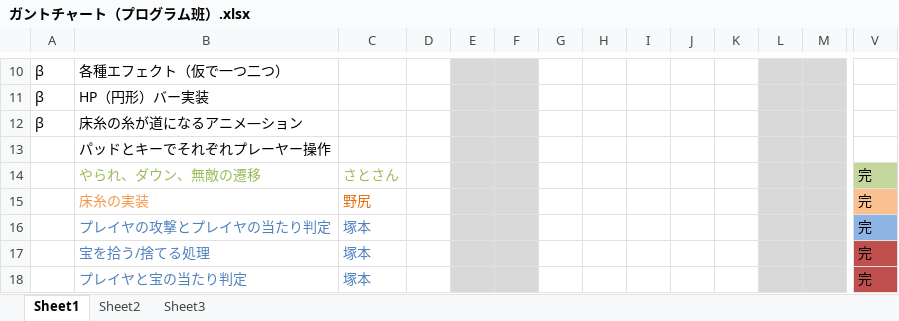
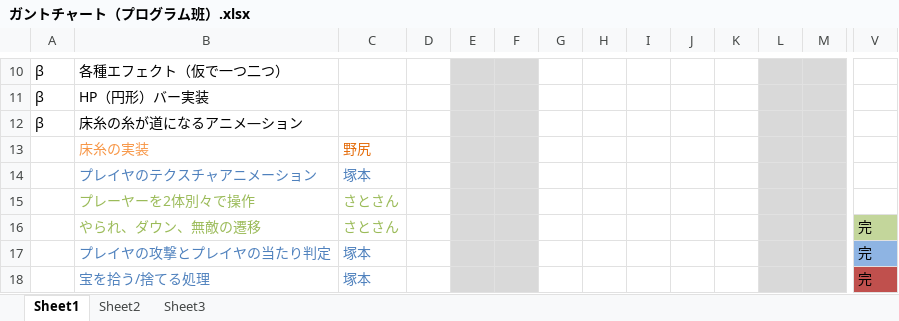
Before and after one commit to CaseStudyG18/master, an Excel workbook: ガントチャート/ガントチャート（プログラム班）.xlsx, sheet Sheet1, drawn as a sheet; only a part is shown, gaps mark what is left out; the shorter side is filled out with more unchanged rows; values as stored, in another font and other column widths than the file's, no borders; removed rows and columns are numbered as before the commit, all else as after; rows hold the shown columns only; the diff names each change by its address in the sheet, - before the commit and + after, or states it on an @@ line.

Commit message:
α版までのガンチャ更新！

```diff
--- a/ガントチャート/ガントチャート（プログラム班）.xlsx (sheet Sheet1)
+++ b/ガントチャート/ガントチャート（プログラム班）.xlsx (sheet Sheet1)
-row 13:  | パッドとキーでそれぞれプレーヤー操作
+row 13:  | 床糸の実装 | 野尻
+row 14:  | プレイヤのテクスチャアニメーション | 塚本
+row 15:  | プレーヤーを2体別々で操作 | さとさん
-row 15:  | 床糸の実装 | 野尻 |  |  |  |  |  |  |  |  |  |  | 完
```
